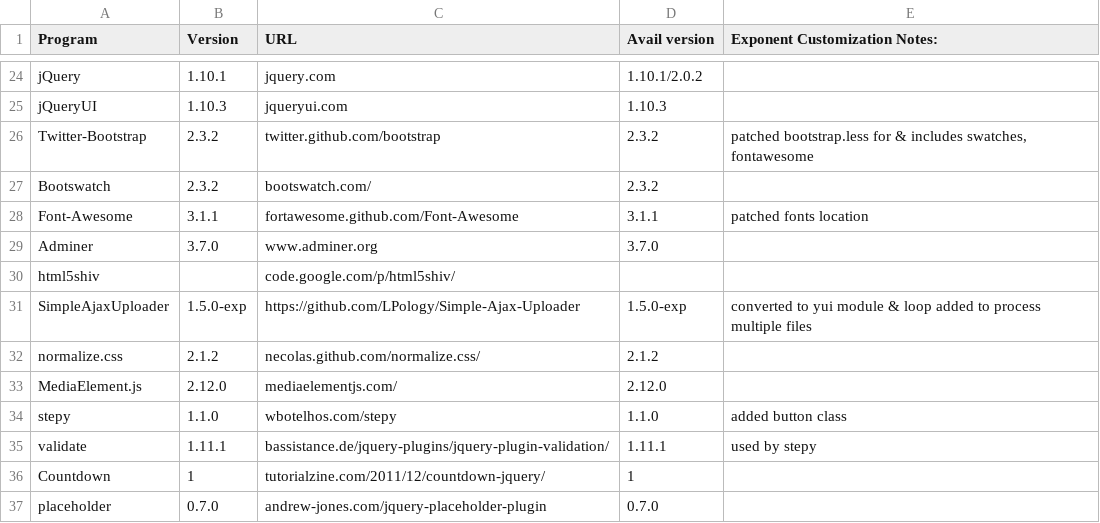
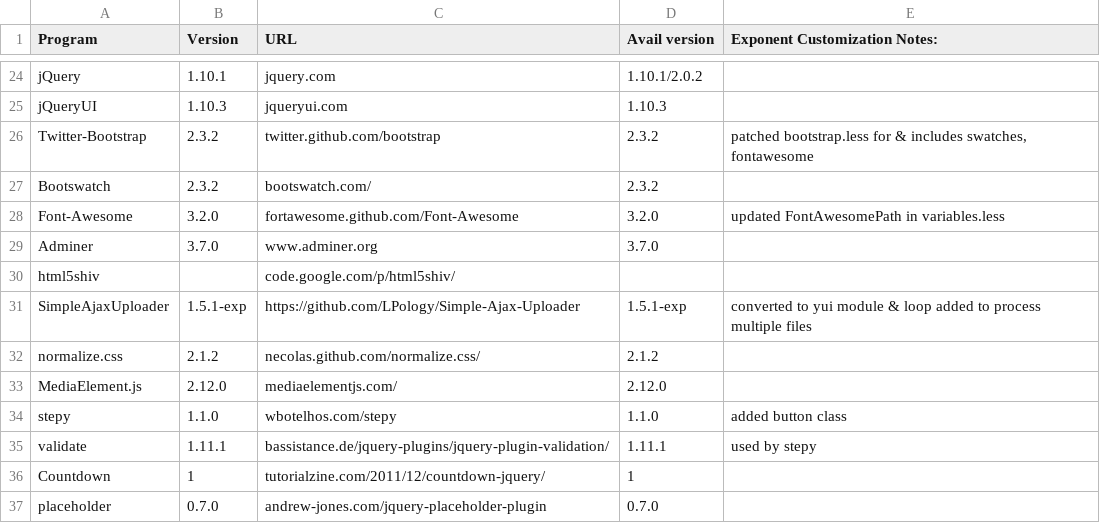
Before and after one commit to exponentcms/exponent-cms, a CSV file: external/ExtPrograms.csv, drawn as a sheet; only a part is shown, gaps mark what is left out.

Commit message:
Update to Font Awesome v3.2.0

```diff
--- a/external/ExtPrograms.csv
+++ b/external/ExtPrograms.csv
@@ -27,6 +27,6 @@ Twitter-Bootstrap,2.3.2,twitter.github.com/bootstrap,2.3.2,"patched bootstrap.le
 Bootswatch,2.3.2,bootswatch.com/,2.3.2,
-Font-Awesome,3.1.1,fortawesome.github.com/Font-Awesome,3.1.1,patched fonts location
+Font-Awesome,3.2.0,fortawesome.github.com/Font-Awesome,3.2.0,updated FontAwesomePath in variables.less
 Adminer,3.7.0,www.adminer.org,3.7.0,
 html5shiv,,code.google.com/p/html5shiv/,,
-SimpleAjaxUploader,1.5.0-exp,https://github.com/LPology/Simple-Ajax-Uploader,1.5.0-exp,converted to yui module & loop added to process multiple files
+SimpleAjaxUploader,1.5.1-exp,https://github.com/LPology/Simple-Ajax-Uploader,1.5.1-exp,converted to yui module & loop added to process multiple files
 normalize.css,2.1.2,necolas.github.com/normalize.css/,2.1.2,
```
Also changed, not shown: 13 other files.
